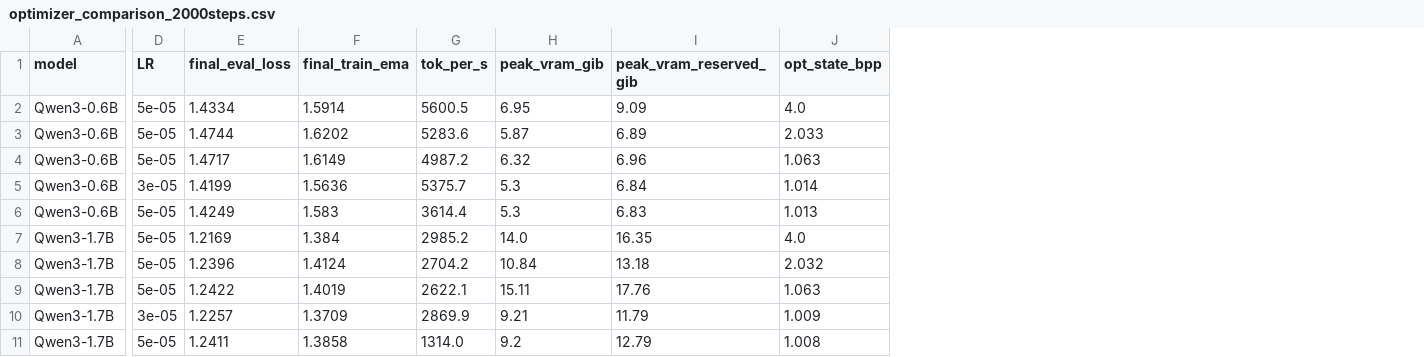
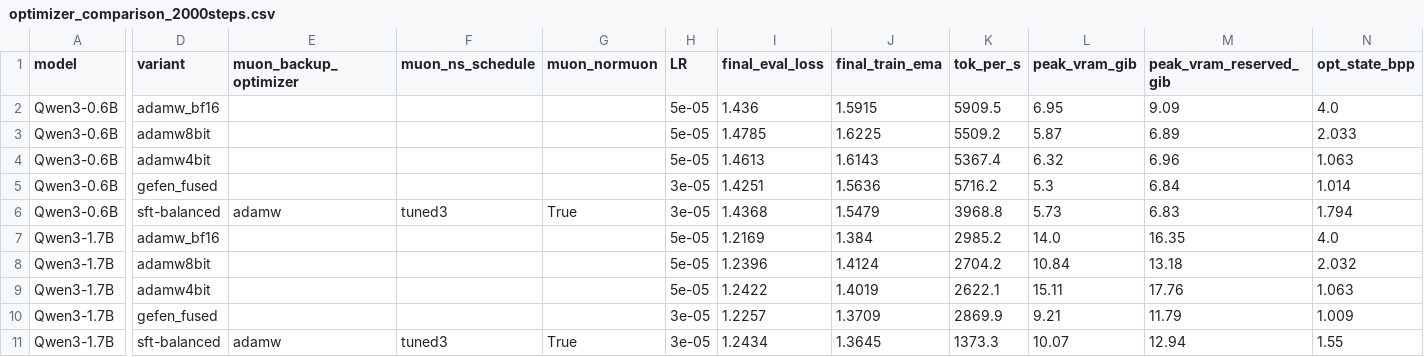
Before and after one commit to thad0ctor/Gefen-X, a CSV file: docs/benchmarks/optimizer_comparison_2000steps.csv, drawn as a sheet; only a part is shown, gaps mark what is left out; addresses are those after the commit; the diff names each change by its address in the sheet, - before the commit and + after, or states it on an @@ line.

Commit message:
fix: address Muon review and refresh benchmarks

```diff
--- a/docs/benchmarks/optimizer_comparison_2000steps.csv
+++ b/docs/benchmarks/optimizer_comparison_2000steps.csv
+column D (variant), rows 2-11: adamw_bf16 | adamw8bit | adamw4bit | gefen_fused | sft-balanced | adamw_bf16 | adamw8bit | adamw4bit | gefen_fused | sft-balanced
+column E (muon_backup_optimizer), rows 6-11: adamw |  |  |  |  | adamw
+column F (muon_ns_schedule), rows 6-11: tuned3 |  |  |  |  | tuned3
+column G (muon_normuon), rows 6-11: True |  |  |  |  | True
-I2 (final_eval_loss): 1.4334
+I2 (final_eval_loss): 1.436
-J2 (final_train_ema): 1.5914
+J2 (final_train_ema): 1.5915
-K2 (tok_per_s): 5600.5
+K2 (tok_per_s): 5909.5
-I3 (final_eval_loss): 1.4744
+I3 (final_eval_loss): 1.4785
-J3 (final_train_ema): 1.6202
+J3 (final_train_ema): 1.6225
-K3 (tok_per_s): 5283.6
+K3 (tok_per_s): 5509.2
-I4 (final_eval_loss): 1.4717
+I4 (final_eval_loss): 1.4613
-J4 (final_train_ema): 1.6149
+J4 (final_train_ema): 1.6143
-K4 (tok_per_s): 4987.2
+K4 (tok_per_s): 5367.4
-I5 (final_eval_loss): 1.4199
+I5 (final_eval_loss): 1.4251
-K5 (tok_per_s): 5375.7
+K5 (tok_per_s): 5716.2
-H6 (LR): 5e-05
+H6 (LR): 3e-05
-I6 (final_eval_loss): 1.4249
+I6 (final_eval_loss): 1.4368
-J6 (final_train_ema): 1.583
+J6 (final_train_ema): 1.5479
-K6 (tok_per_s): 3614.4
+K6 (tok_per_s): 3968.8
-L6 (peak_vram_gib): 5.3
+L6 (peak_vram_gib): 5.73
-N6 (opt_state_bpp): 1.013
+N6 (opt_state_bpp): 1.794
-H11 (LR): 5e-05
+H11 (LR): 3e-05
-I11 (final_eval_loss): 1.2411
+I11 (final_eval_loss): 1.2434
-J11 (final_train_ema): 1.3858
+J11 (final_train_ema): 1.3645
-K11 (tok_per_s): 1314.0
+K11 (tok_per_s): 1373.3
-L11 (peak_vram_gib): 9.2
+L11 (peak_vram_gib): 10.07
-M11 (peak_vram_reserved_gib): 12.79
+M11 (peak_vram_reserved_gib): 12.94
-N11 (opt_state_bpp): 1.008
+N11 (opt_state_bpp): 1.55
```
Also changed, not shown: 39 other files.
